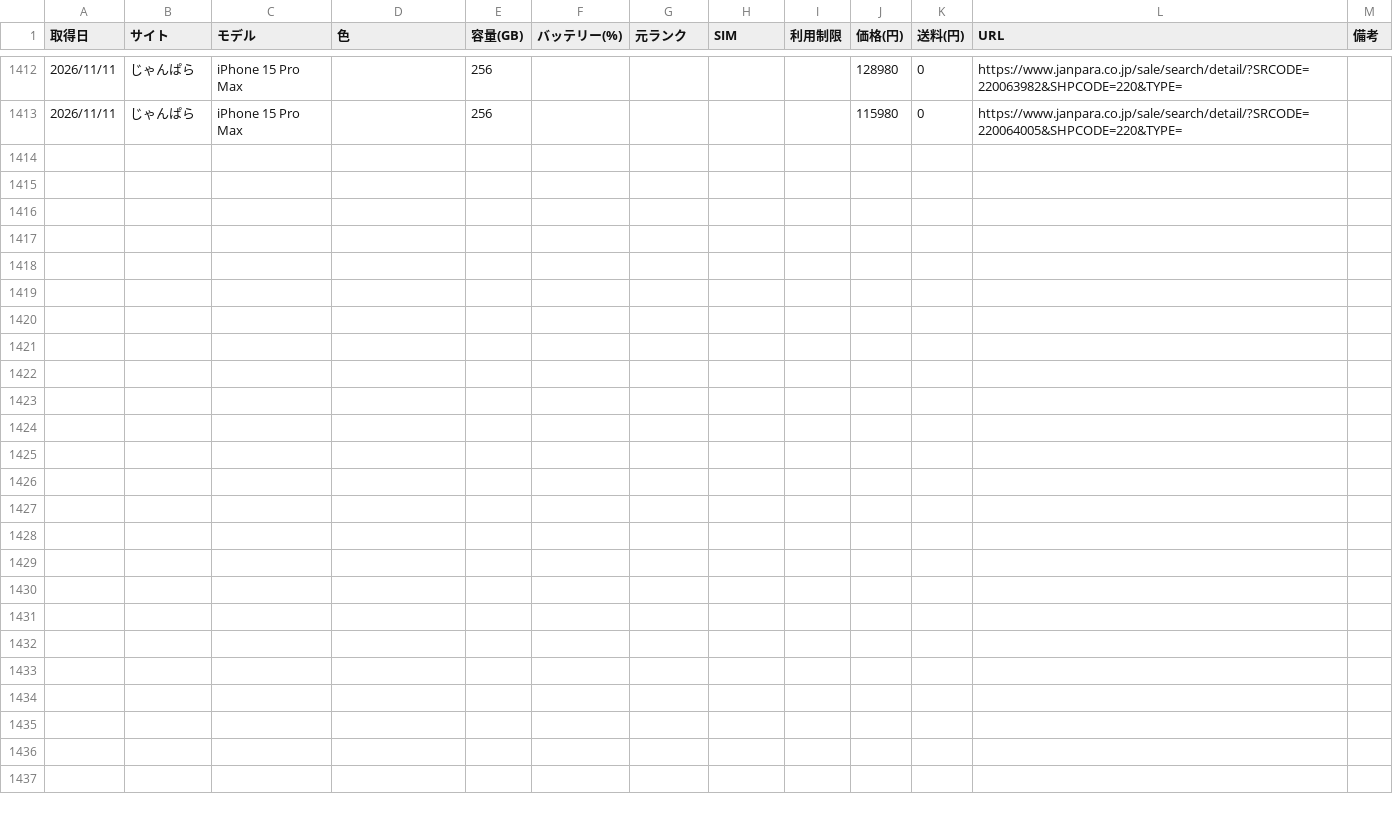
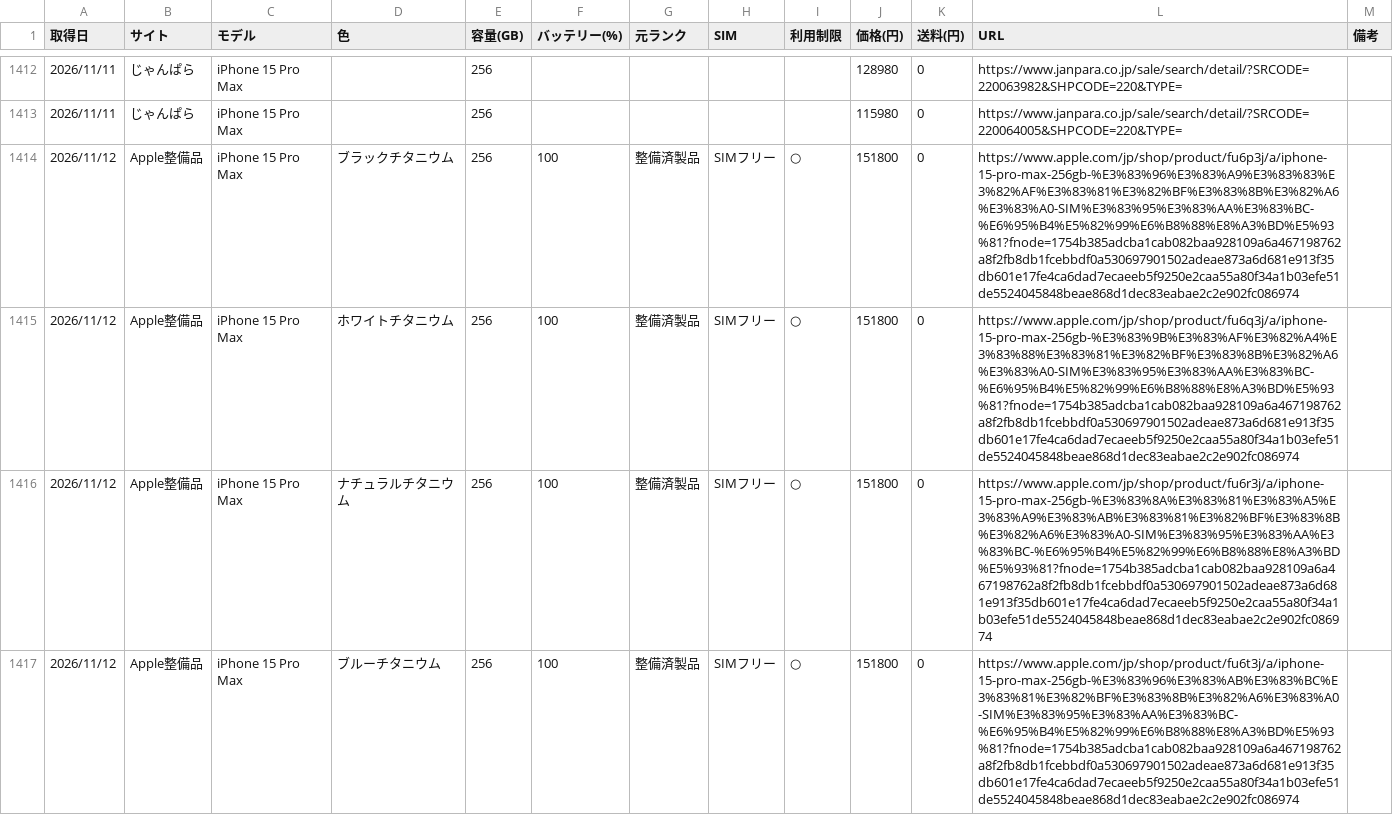
Before and after one commit to akaikenban6129-eng/iphone-price-tracker, a CSV file: data/prices.csv, drawn as a sheet; only a part is shown, gaps mark what is left out; the diff covers the shown part only; the diff names each change by its address in the sheet, - before the commit and + after, or states it on an @@ line.

Commit message:
prices 2026-11-12

```diff
--- a/data/prices.csv
+++ b/data/prices.csv
+row 1414: 2026/11/12 | Apple整備品 | iPhone 15 Pro Max | ブラックチタニウム | 256 | 100 | 整備済製品 | SIMフリー | ○ | 151800 | 0 | https://www.apple.com/jp/shop/product/fu6p3j/a/iphone-15-pro-max-256gb-%E3%83%96%E3%83%A9%E3%83%83%E3%82%AF%E3%83%81%E3%82%BF%E3%83%8B%E3%82%A6%E3%83%A0-SIM%E3%83%95%E3%83%AA%E3%83%BC-%E6%95%B4%E5%82%99%E6%B8%88%E8%A3%BD%E5%93%81?fnode=1754b385adcba1cab082baa928109a6a467198762a8f2fb8db1fcebbdf0a530697901502adeae873a6d681e913f35db601e17fe4ca6dad7ecaeeb5f9250e2caa55a80f34a1b03efe51de5524045848beae868d1dec83eabae2c2e902fc086974
+row 1415: 2026/11/12 | Apple整備品 | iPhone 15 Pro Max | ホワイトチタニウム | 256 | 100 | 整備済製品 | SIMフリー | ○ | 151800 | 0 | https://www.apple.com/jp/shop/product/fu6q3j/a/iphone-15-pro-max-256gb-%E3%83%9B%E3%83%AF%E3%82%A4%E3%83%88%E3%83%81%E3%82%BF%E3%83%8B%E3%82%A6%E3%83%A0-SIM%E3%83%95%E3%83%AA%E3%83%BC-%E6%95%B4%E5%82%99%E6%B8%88%E8%A3%BD%E5%93%81?fnode=1754b385adcba1cab082baa928109a6a467198762a8f2fb8db1fcebbdf0a530697901502adeae873a6d681e913f35db601e17fe4ca6dad7ecaeeb5f9250e2caa55a80f34a1b03efe51de5524045848beae868d1dec83eabae2c2e902fc086974
+row 1416: 2026/11/12 | Apple整備品 | iPhone 15 Pro Max | ナチュラルチタニウム | 256 | 100 | 整備済製品 | SIMフリー | ○ | 151800 | 0 | https://www.apple.com/jp/shop/product/fu6r3j/a/iphone-15-pro-max-256gb-%E3%83%8A%E3%83%81%E3%83%A5%E3%83%A9%E3%83%AB%E3%83%81%E3%82%BF%E3%83%8B%E3%82%A6%E3%83%A0-SIM%E3%83%95%E3%83%AA%E3%83%BC-%E6%95%B4%E5%82%99%E6%B8%88%E8%A3%BD%E5%93%81?fnode=1754b385adcba1cab082baa928109a6a467198762a8f2fb8db1fcebbdf0a530697901502adeae873a6d681e913f35db601e17fe4ca6dad7ecaeeb5f9250e2caa55a80f34a1b03efe51de5524045848beae868d1dec83eabae2c2e902fc086974
+row 1417: 2026/11/12 | Apple整備品 | iPhone 15 Pro Max | ブルーチタニウム | 256 | 100 | 整備済製品 | SIMフリー | ○ | 151800 | 0 | https://www.apple.com/jp/shop/product/fu6t3j/a/iphone-15-pro-max-256gb-%E3%83%96%E3%83%AB%E3%83%BC%E3%83%81%E3%82%BF%E3%83%8B%E3%82%A6%E3%83%A0-SIM%E3%83%95%E3%83%AA%E3%83%BC-%E6%95%B4%E5%82%99%E6%B8%88%E8%A3%BD%E5%93%81?fnode=1754b385adcba1cab082baa928109a6a467198762a8f2fb8db1fcebbdf0a530697901502adeae873a6d681e913f35db601e17fe4ca6dad7ecaeeb5f9250e2caa55a80f34a1b03efe51de5524045848beae868d1dec83eabae2c2e902fc086974
```
Also changed, not shown: 4 added rows elsewhere in this file.
